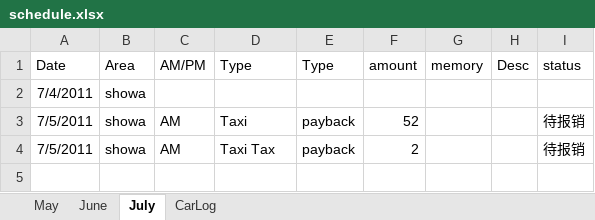
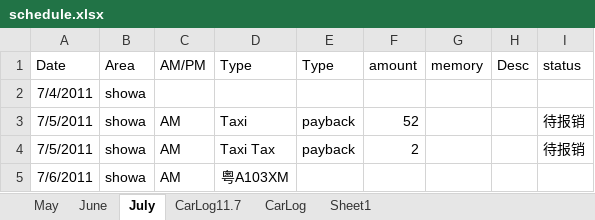
Before and after one commit to hubshi/liferecord, an Excel workbook: history/schedule.xlsx, sheet July, drawn as a sheet; values as stored, in another font and other column widths than the file's, no borders; the diff names each change by its address in the sheet, - before the commit and + after, or states it on an @@ line.

```diff
--- a/history/schedule.xlsx (sheet July)
+++ b/history/schedule.xlsx (sheet July)
+sheet tab: CarLog11.7
+sheet tab: Sheet1
+row 5: 7/6/2011 | showa | AM | 粤A103XM
```
Also changed, not shown: 2 other files.
